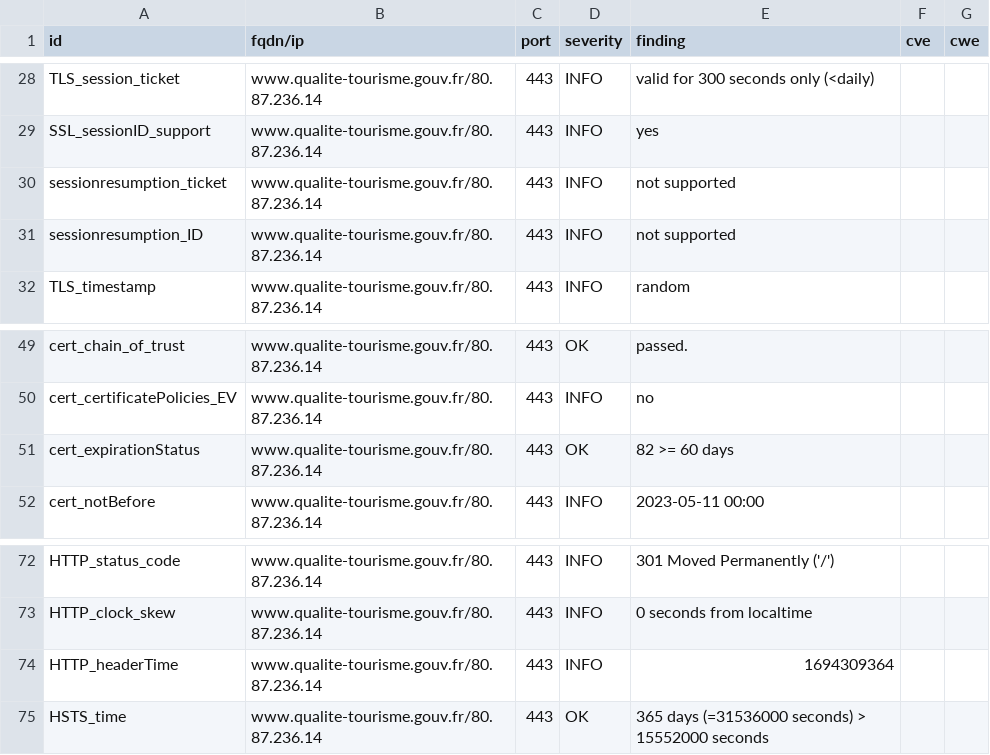
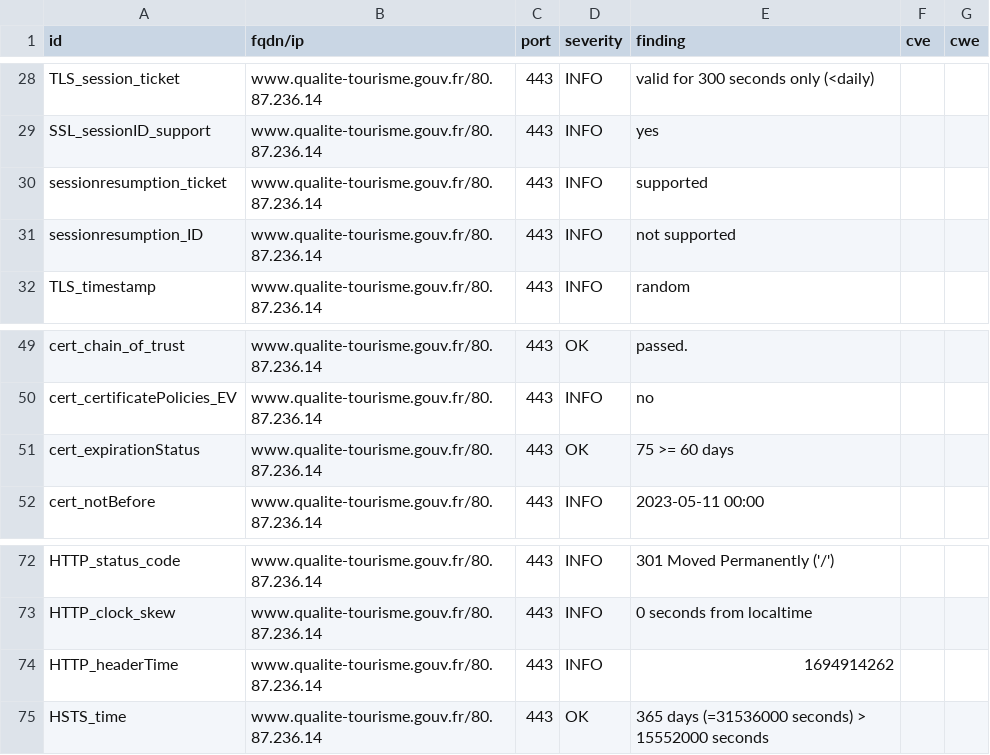
Before and after one commit to SIRCOM-BATN/dashlord, a CSV file: results/aHR0cHM6Ly93d3cucXVhbGl0ZS10b3VyaXNtZS5nb3V2LmZy/testssl.csv, drawn as a sheet; only a part is shown, gaps mark what is left out.

```diff
--- a/results/aHR0cHM6Ly93d3cucXVhbGl0ZS10b3VyaXNtZS5nb3V2LmZy/testssl.csv
+++ b/results/aHR0cHM6Ly93d3cucXVhbGl0ZS10b3VyaXNtZS5nb3V2LmZy/testssl.csv
@@ -29,3 +29,3 @@
 "SSL_sessionID_support","www.qualite-tourisme.gouv.fr/80.87.236.14","443","INFO","yes","",""
-"sessionresumption_ticket","www.qualite-tourisme.gouv.fr/80.87.236.14","443","INFO","not supported","",""
+"sessionresumption_ticket","www.qualite-tourisme.gouv.fr/80.87.236.14","443","INFO","supported","",""
 "sessionresumption_ID","www.qualite-tourisme.gouv.fr/80.87.236.14","443","INFO","not supported","",""
@@ -50,3 +50,3 @@
 "cert_certificatePolicies_EV","www.qualite-tourisme.gouv.fr/80.87.236.14","443","INFO","no","",""
-"cert_expirationStatus","www.qualite-tourisme.gouv.fr/80.87.236.14","443","OK","82 >= 60 days","",""
+"cert_expirationStatus","www.qualite-tourisme.gouv.fr/80.87.236.14","443","OK","75 >= 60 days","",""
 "cert_notBefore","www.qualite-tourisme.gouv.fr/80.87.236.14","443","INFO","2023-05-11 00:00","",""
@@ -73,3 +73,3 @@
 "HTTP_clock_skew","www.qualite-tourisme.gouv.fr/80.87.236.14","443","INFO","0 seconds from localtime","",""
-"HTTP_headerTime","www.qualite-tourisme.gouv.fr/80.87.236.14","443","INFO","1694309364","",""
+"HTTP_headerTime","www.qualite-tourisme.gouv.fr/80.87.236.14","443","INFO","1694914262","",""
 "HSTS_time","www.qualite-tourisme.gouv.fr/80.87.236.14","443","OK","365 days (=31536000 seconds) > 15552000 seconds","",""
```
Also changed, not shown: 15 other files.
